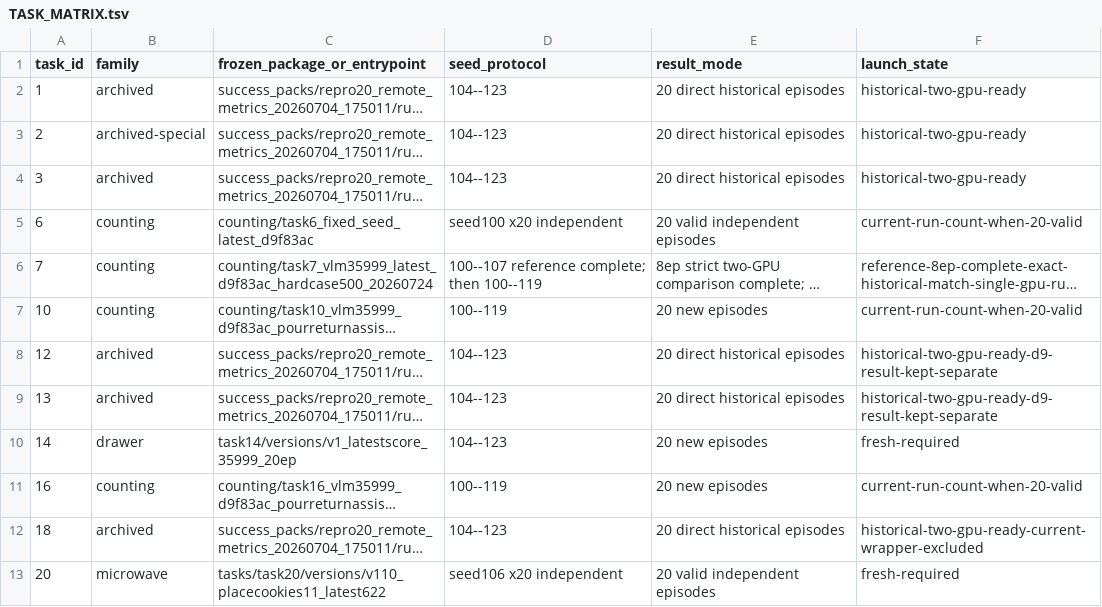
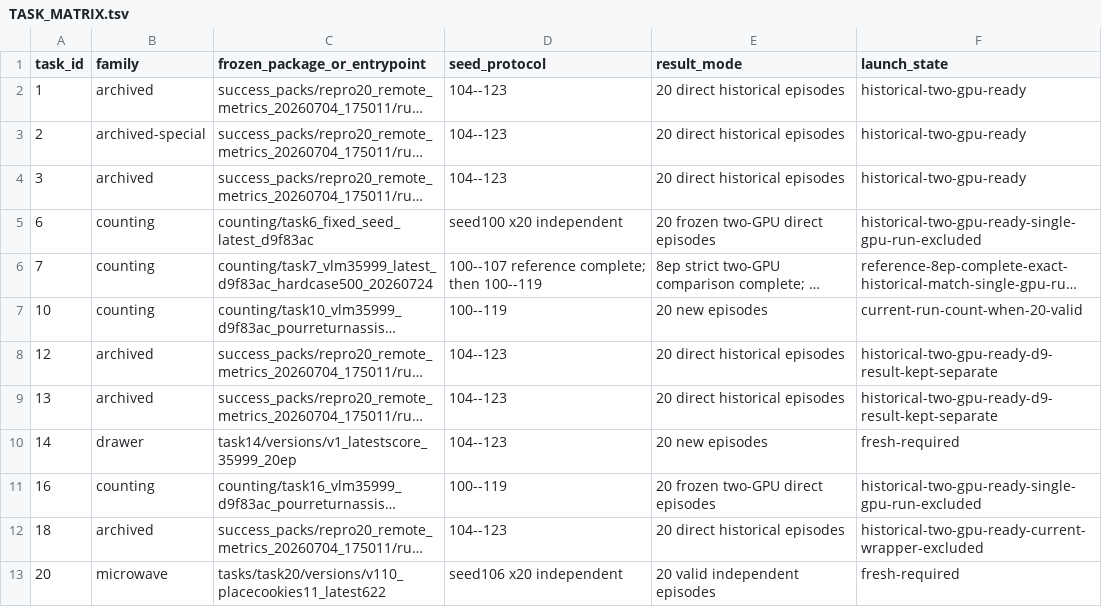
Before and after one commit to wpyaoxueros/robomemarena-microwave-campaign, a TSV file: evaluation_campaigns/all18_repo_direct_exact20_20260725/TASK_MATRIX.tsv, drawn as a sheet; only a part is shown; long unchanged cells end in …; the diff names each change by its address in the sheet, - before the commit and + after, or states it on an @@ line.

Commit message:
feat: add frozen two-gpu counting comparators

```diff
--- a/evaluation_campaigns/all18_repo_direct_exact20_20260725/TASK_MATRIX.tsv
+++ b/evaluation_campaigns/all18_repo_direct_exact20_20260725/TASK_MATRIX.tsv
-E5 (result_mode): 20 valid independent episodes
+E5 (result_mode): 20 frozen two-GPU direct episodes
-F5 (launch_state): current-run-count-when-20-valid
+F5 (launch_state): historical-two-gpu-ready-single-gpu-run-excluded
-E11 (result_mode): 20 new episodes
+E11 (result_mode): 20 frozen two-GPU direct episodes
-F11 (launch_state): current-run-count-when-20-valid
+F11 (launch_state): historical-two-gpu-ready-single-gpu-run-excluded
```
Also changed, not shown: 5 other files.
